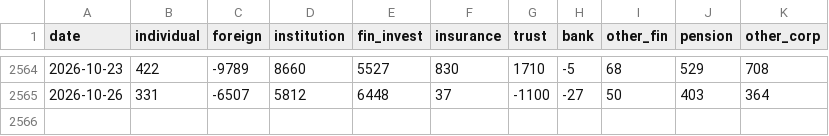
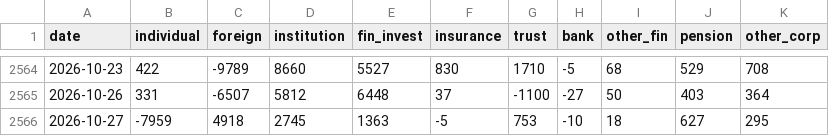
Before and after one commit to anextone/kospi-signal-data, a CSV file: data/flows.csv, drawn as a sheet; only a part is shown, gaps mark what is left out.

```diff
--- a/data/flows.csv
+++ b/data/flows.csv
@@ -2565 +2565,2 @@ date,individual,foreign,institution,fin_invest,insurance,trust,bank,other_fin,pe
 2026-10-26,331,-6507,5812,6448,37,-1100,-27,50,403,364
+2026-10-27,-7959,4918,2745,1363,-5,753,-10,18,627,295
```
Also changed, not shown: data/kospi_index.csv, data/lev_etf.csv, 1 other file.
